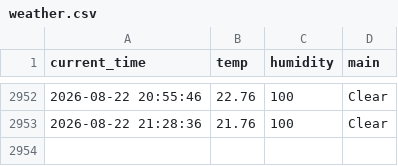
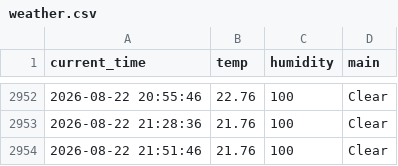
Before and after one commit to haha-hari/weather_5m, a CSV file: weather.csv, drawn as a sheet; only a part is shown, gaps mark what is left out; the diff names each change by its address in the sheet, - before the commit and + after, or states it on an @@ line.

```diff
--- a/weather.csv
+++ b/weather.csv
+row 2954: 2026-08-22 21:51:46 | 21.76 | 100 | Clear
```
